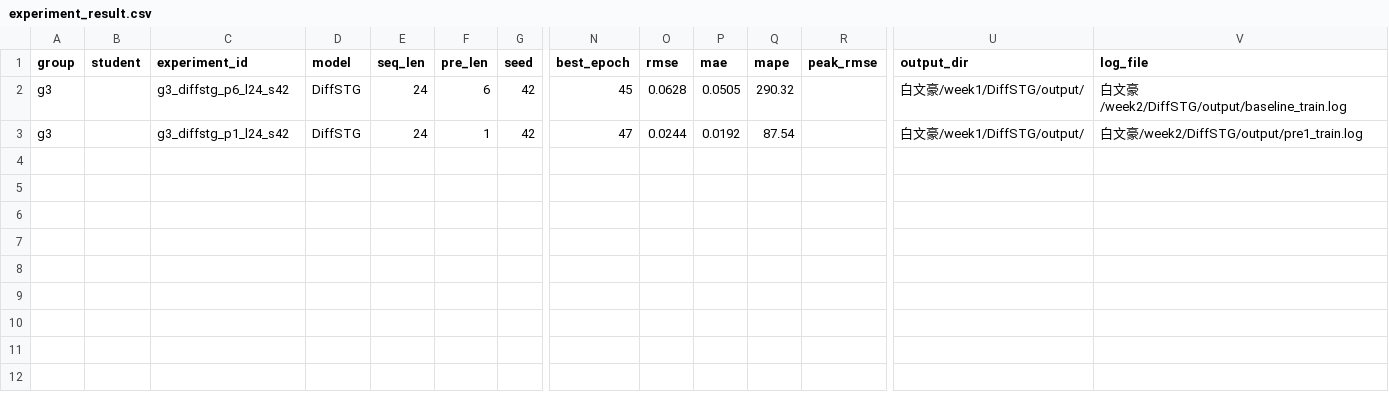
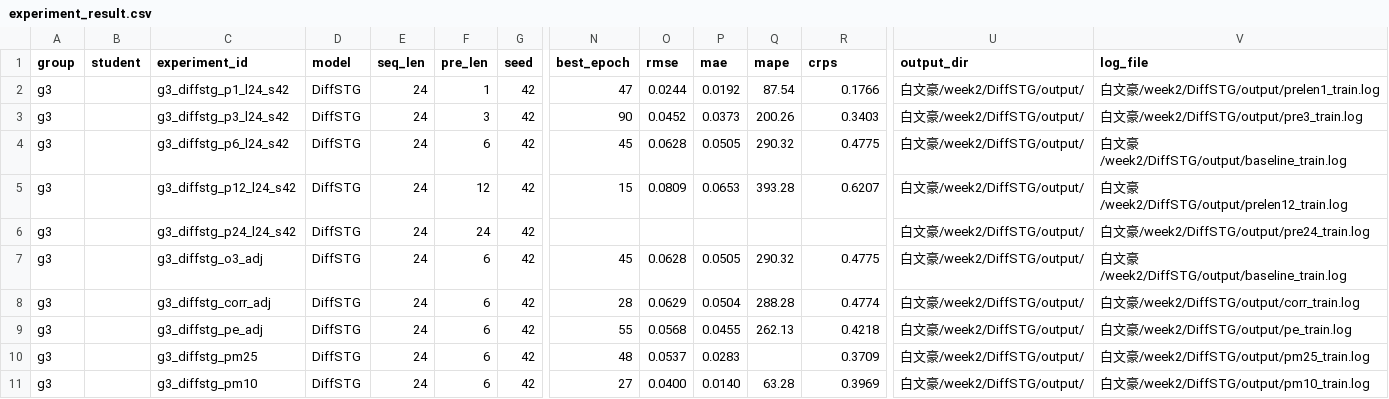
Before and after one commit to bai11not/Ozone-Experiment-Reproduction, a CSV file: 白文豪/week2/DiffSTG/experiment_result.csv, drawn as a sheet; only a part is shown, gaps mark what is left out; addresses are those after the commit; rows hold the shown columns only; the diff names each change by its address in the sheet, - before the commit and + after, or states it on an @@ line.

```diff
--- a/白文豪/week2/DiffSTG/experiment_result.csv
+++ b/白文豪/week2/DiffSTG/experiment_result.csv
-R1: peak_rmse
+R1: crps
+row 2: g3 |  | g3_diffstg_p1_l24_s42 | DiffSTG | 24 | 1 | 42 | 47 | 0.0244 | 0.0192 | 87.54 | 0.1766 | 白文豪/week2/DiffSTG/output/ | 白文豪/week2/DiffSTG/output/prelen1_train.log
+row 3: g3 |  | g3_diffstg_p3_l24_s42 | DiffSTG | 24 | 3 | 42 | 90 | 0.0452 | 0.0373 | 200.26 | 0.3403 | 白文豪/week2/DiffSTG/output/ | 白文豪/week2/DiffSTG/output/pre3_train.log
-R4 (crps): (empty)
+R4 (crps): 0.4775
-U4:U5 (output_dir): 白文豪/week1/DiffSTG/output/
+U4:U5 (output_dir): 白文豪/week2/DiffSTG/output/
-C5 (experiment_id): g3_diffstg_p1_l24_s42
+C5 (experiment_id): g3_diffstg_p12_l24_s42
-F5 (pre_len): 1
+F5 (pre_len): 12
-N5 (best_epoch): 47
+N5 (best_epoch): 15
-O5 (rmse): 0.0244
+O5 (rmse): 0.0809
-P5 (mae): 0.0192
+P5 (mae): 0.0653
-Q5 (mape): 87.54
+Q5 (mape): 393.28
-R5 (crps): (empty)
+R5 (crps): 0.6207
-V5 (log_file): 白文豪/week2/DiffSTG/output/pre1_train.log
+V5 (log_file): 白文豪/week2/DiffSTG/output/prelen12_train.log
+row 6: g3 |  | g3_diffstg_p24_l24_s42 | DiffSTG | 24 | 24 | 42 |  |  |  |  |  | 白文豪/week2/DiffSTG/output/ | 白文豪/week2/DiffSTG/output/pre24_train.log
+row 7: g3 |  | g3_diffstg_o3_adj | DiffSTG | 24 | 6 | 42 | 45 | 0.0628 | 0.0505 | 290.32 | 0.4775 | 白文豪/week2/DiffSTG/output/ | 白文豪/week2/DiffSTG/output/baseline_train.log
+row 8: g3 |  | g3_diffstg_corr_adj | DiffSTG | 24 | 6 | 42 | 28 | 0.0629 | 0.0504 | 288.28 | 0.4774 | 白文豪/week2/DiffSTG/output/ | 白文豪/week2/DiffSTG/output/corr_train.log
+row 9: g3 |  | g3_diffstg_pe_adj | DiffSTG | 24 | 6 | 42 | 55 | 0.0568 | 0.0455 | 262.13 | 0.4218 | 白文豪/week2/DiffSTG/output/ | 白文豪/week2/DiffSTG/output/pe_train.log
+row 10: g3 |  | g3_diffstg_pm25 | DiffSTG | 24 | 6 | 42 | 48 | 0.0537 | 0.0283 |  | 0.3709 | 白文豪/week2/DiffSTG/output/ | 白文豪/week2/DiffSTG/output/pm25_train.log
+row 11: g3 |  | g3_diffstg_pm10 | DiffSTG | 24 | 6 | 42 | 27 | 0.0400 | 0.0140 | 63.28 | 0.3969 | 白文豪/week2/DiffSTG/output/ | 白文豪/week2/DiffSTG/output/pm10_train.log
```
Also changed, not shown: 白文豪/week1/DiffSTG/output/metrics/DiffSTG.csv, 22 other files.
